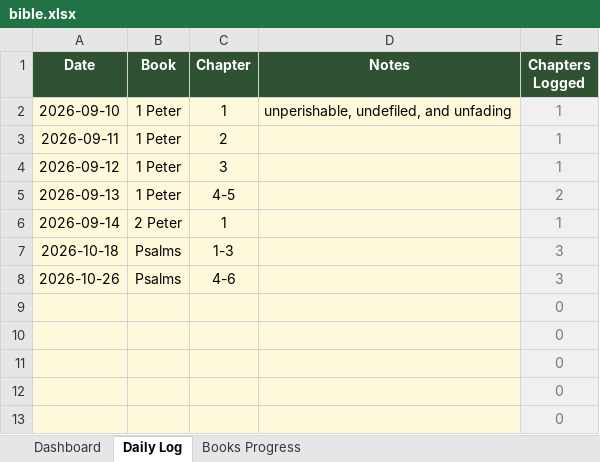
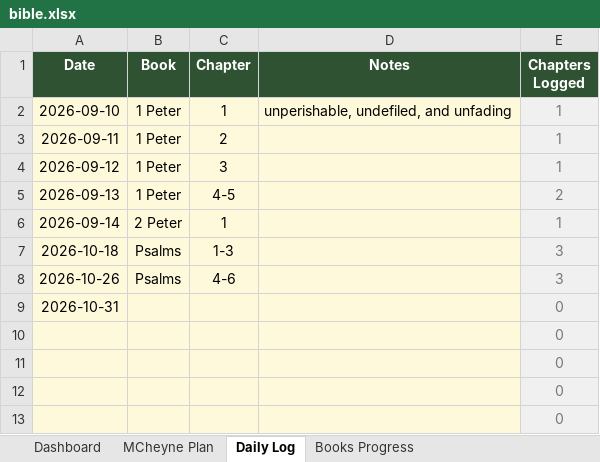
Before and after one commit to Oilgasms/yukon, an Excel workbook: data/bible.xlsx, sheet Daily Log, drawn as a sheet; only a part is shown; values as stored, in another font and other column widths than the file's, no borders; charts and pictures not drawn; the diff names each change by its address in the sheet, - before the commit and + after, or states it on an @@ line.

```diff
--- a/data/bible.xlsx (sheet Daily Log)
+++ b/data/bible.xlsx (sheet Daily Log)
+sheet tab: MCheyne Plan
-A9 (Date): (empty)
+A9 (Date): 2026-10-31
```
Also changed, not shown: sheet Dashboard, sheet Books Progress, charts or pictures, data/books.xlsx, data/workouts.xlsx, 1 other file.
